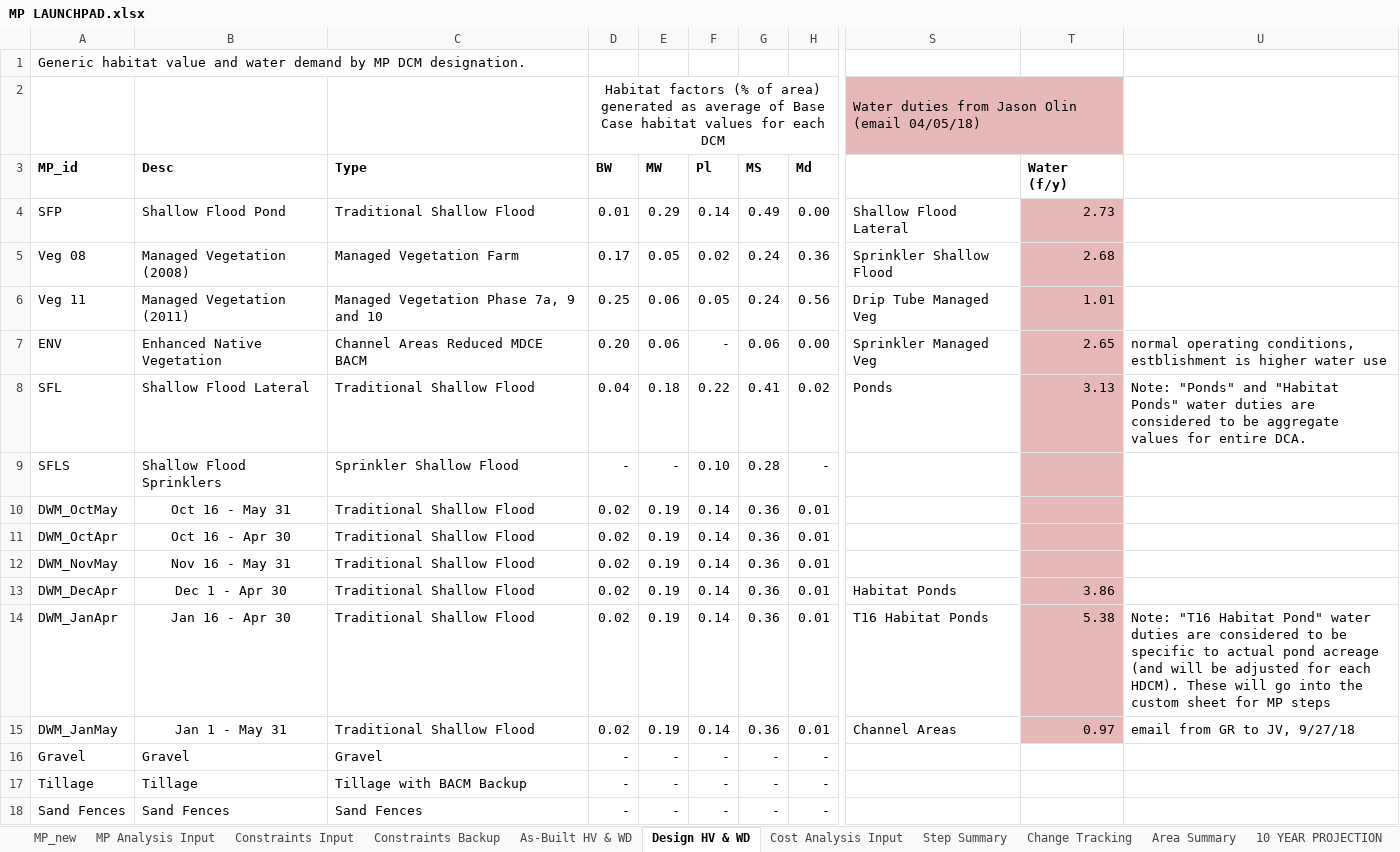
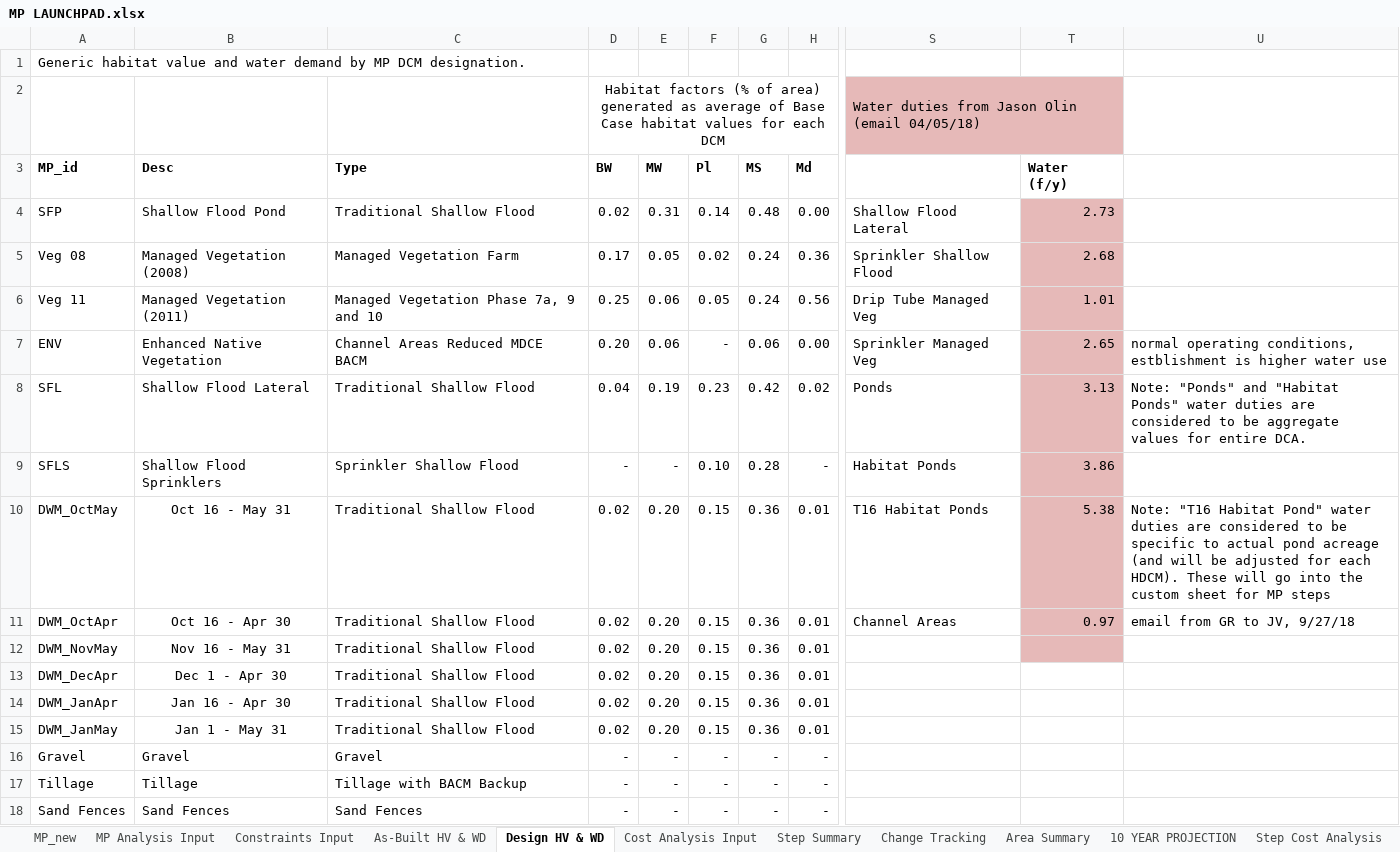
Before and after one commit to jwbannister/master_proj, an Excel workbook: MP LAUNCHPAD.xlsx, sheet Design HV & WD, drawn as a sheet; only a part is shown, gaps mark what is left out; values as stored, in another font and other column widths than the file's, no borders; charts and pictures not drawn; the diff names each change by its address in the sheet, - before the commit and + after, or states it on an @@ line.

Commit message:
adjusted factors to calculate targeted base and step 0 water usage

```diff
--- a/MP LAUNCHPAD.xlsx (sheet Design HV & WD)
+++ b/MP LAUNCHPAD.xlsx (sheet Design HV & WD)
-sheet tab: Constraints Backup
-D4 (BW): 0.01
+D4 (BW): 0.02
-E4 (MW): 0.29
+E4 (MW): 0.31
-G4 (MS): 0.49
+G4 (MS): 0.48
-E8 (MW): 0.18
+E8 (MW): 0.19
-F8 (Pl): 0.22
+F8 (Pl): 0.23
-G8 (MS): 0.41
+G8 (MS): 0.42
-S9: (empty)
+S9: Habitat Ponds
-T9 (Water (f/y)): (empty)
+T9 (Water (f/y)): 3.86
-E10:E15 (MW): 0.19
+E10:E15 (MW): 0.20
-F10:F15 (Pl): 0.14
+F10:F15 (Pl): 0.15
-S10: (empty)
+S10: T16 Habitat Ponds
-T10 (Water (f/y)): (empty)
+T10 (Water (f/y)): 5.38
-U10: (empty)
+U10: Note: "T16 Habitat Pond" water duties are considered to be specific to actual pond acreage (and will be adjusted for each HDCM). These will go into the custom sheet for MP steps
-S11: (empty)
+S11: Channel Areas
-T11 (Water (f/y)): (empty)
+T11 (Water (f/y)): 0.97
-U11: (empty)
+U11: email from GR to JV, 9/27/18
-S13: Habitat Ponds
+S13: (empty)
-T13 (Water (f/y)): 3.86
+T13 (Water (f/y)): (empty)
-T13:T15 fill: #E6B9B8
+T13:T15 fill: none
-S14: T16 Habitat Ponds
+S14: (empty)
-T14 (Water (f/y)): 5.38
+T14 (Water (f/y)): (empty)
-U14: Note: "T16 Habitat Pond" water duties are considered to be specific to actual pond acreage (and will be adjusted for each HDCM). These will go into the custom sheet for MP steps
+U14: (empty)
-S15: Channel Areas
+S15: (empty)
-T15 (Water (f/y)): 0.97
+T15 (Water (f/y)): (empty)
-U15: email from GR to JV, 9/27/18
+U15: (empty)
```
Also changed, not shown: sheet As-Built HV & WD, sheet Constraints Input, sheet MP_new, formulas that keep their value, 2 other files.
